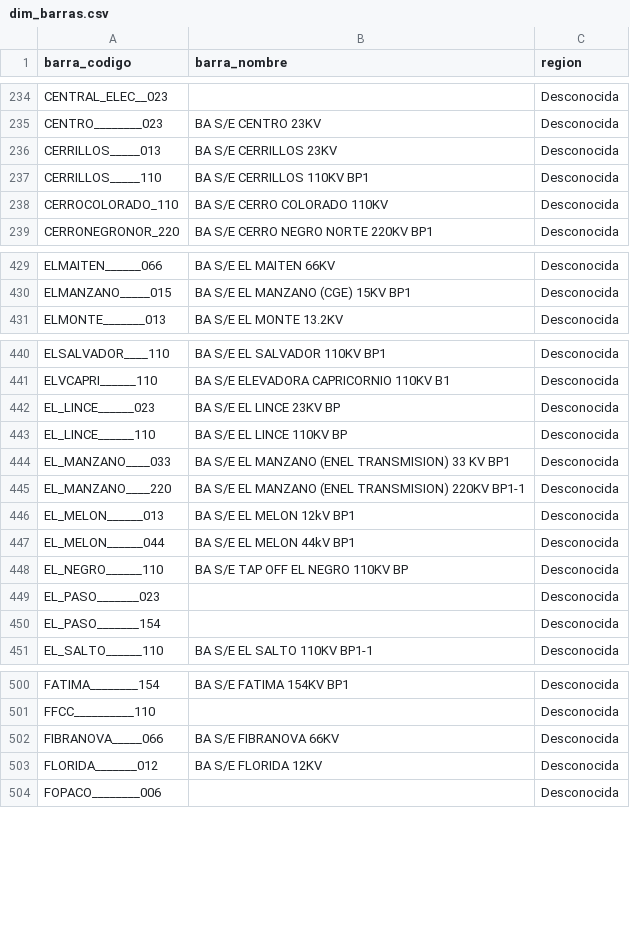
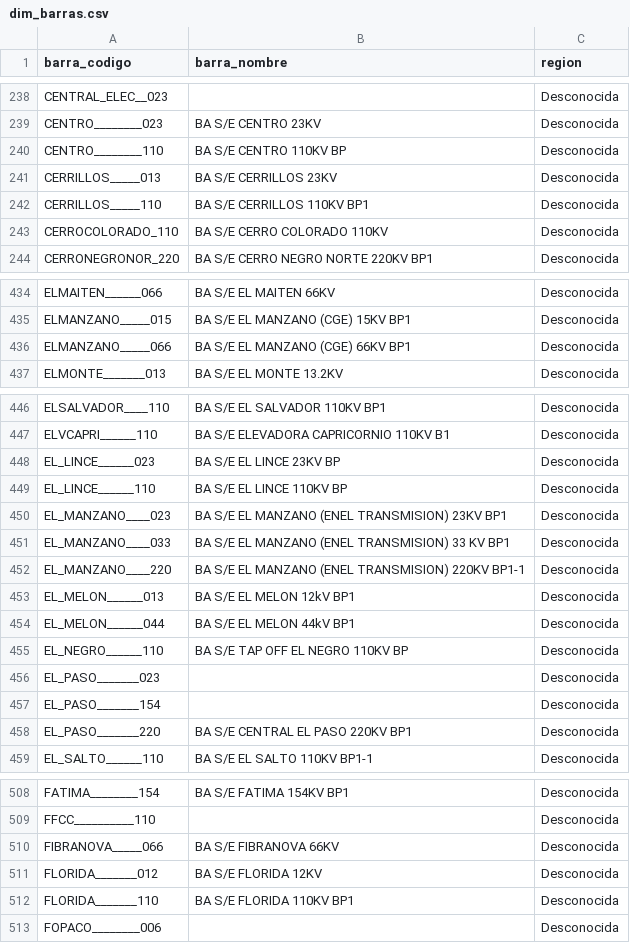
Before and after one commit to carlos31255/ET_ciencia_datos, a CSV file: data/processed/dim_barras.csv, drawn as a sheet; only a part is shown, gaps mark what is left out; the diff covers the shown part only.

```diff
--- a/data/processed/dim_barras.csv
+++ b/data/processed/dim_barras.csv
@@ -235,2 +239,3 @@ CENTRAL_ELEC__023,,Desconocida
 CENTRO________023,BA S/E CENTRO 23KV,Desconocida
+CENTRO________110,BA S/E CENTRO 110KV BP,Desconocida
 CERRILLOS_____013,BA S/E CERRILLOS 23KV,Desconocida
@@ -430,2 +435,3 @@ ELMAITEN______066,BA S/E EL MAITEN 66KV,Desconocida
 ELMANZANO_____015,BA S/E EL MANZANO (CGE) 15KV BP1,Desconocida
+ELMANZANO_____066,BA S/E EL MANZANO (CGE) 66KV BP1,Desconocida
 ELMONTE_______013,BA S/E EL MONTE 13.2KV,Desconocida
@@ -443,2 +449,3 @@ EL_LINCE______023,BA S/E EL LINCE 23KV BP,Desconocida
 EL_LINCE______110,BA S/E EL LINCE 110KV BP,Desconocida
+EL_MANZANO____023,BA S/E EL MANZANO (ENEL TRANSMISION) 23KV BP1,Desconocida
 EL_MANZANO____033,BA S/E EL MANZANO (ENEL TRANSMISION) 33 KV BP1,Desconocida
@@ -450,2 +457,3 @@ EL_PASO_______023,,Desconocida
 EL_PASO_______154,,Desconocida
+EL_PASO_______220,BA S/E CENTRAL EL PASO 220KV BP1,Desconocida
 EL_SALTO______110,BA S/E EL SALTO 110KV BP1-1,Desconocida
@@ -503,2 +511,3 @@ FIBRANOVA_____066,BA S/E FIBRANOVA 66KV,Desconocida
 FLORIDA_______012,BA S/E FLORIDA 12KV,Desconocida
+FLORIDA_______110,BA S/E FLORIDA 110KV BP1,Desconocida
 FOPACO________006,,Desconocida
```
Also changed, not shown: 20 added rows elsewhere in this file, 10 other files.
